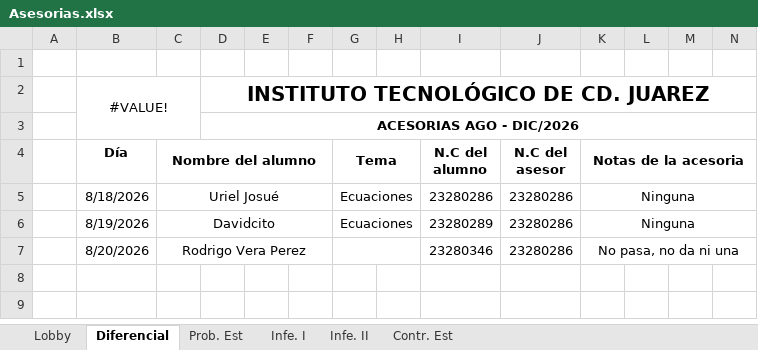
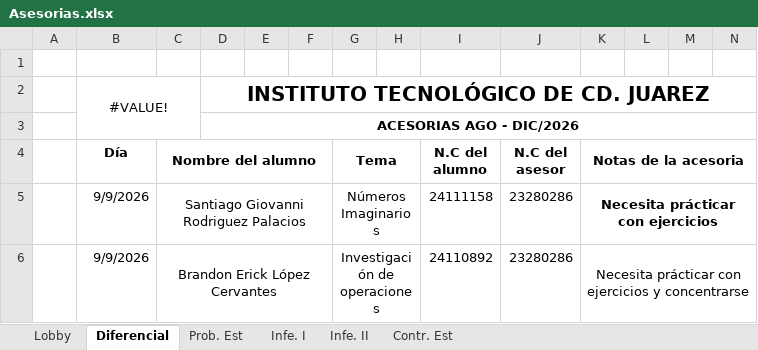
Before and after one commit to riel199/consulta-asesorias-ITCJ, an Excel workbook: Asesorias.xlsx, sheet Diferencial, drawn as a sheet; only a part is shown; values as stored, in another font and other column widths than the file's, no borders; removed rows and columns are numbered as before the commit, all else as after; rows hold the shown columns only; the diff names each change by its address in the sheet, - before the commit and + after, or states it on an @@ line.

Commit message:
Add files via upload

```diff
--- a/Asesorias.xlsx (sheet Diferencial)
+++ b/Asesorias.xlsx (sheet Diferencial)
-row 5:  | 8/18/2026 | Uriel Josué |  |  |  | Ecuaciones |  | 23280286 | 23280286 | Ninguna
-row 6:  | 8/19/2026 | Davidcito |  |  |  | Ecuaciones |  | 23280289 | 23280286 | Ninguna
-row 7:  | 8/20/2026 | Rodrigo Vera Perez |  |  |  |  |  | 23280346 | 23280286 | No pasa, no da ni una
+row 5:  | 9/9/2026 | Santiago Giovanni Rodriguez Palacios |  |  |  | Números Imaginarios |  | 24111158 | 23280286 | Necesita prácticar con ejercicios
+row 6:  | 9/9/2026 | Brandon Erick López Cervantes |  |  |  | Investigación de operaciones |  | 24110892 | 23280286 | Necesita prácticar con ejercicios y concentrarse
```
